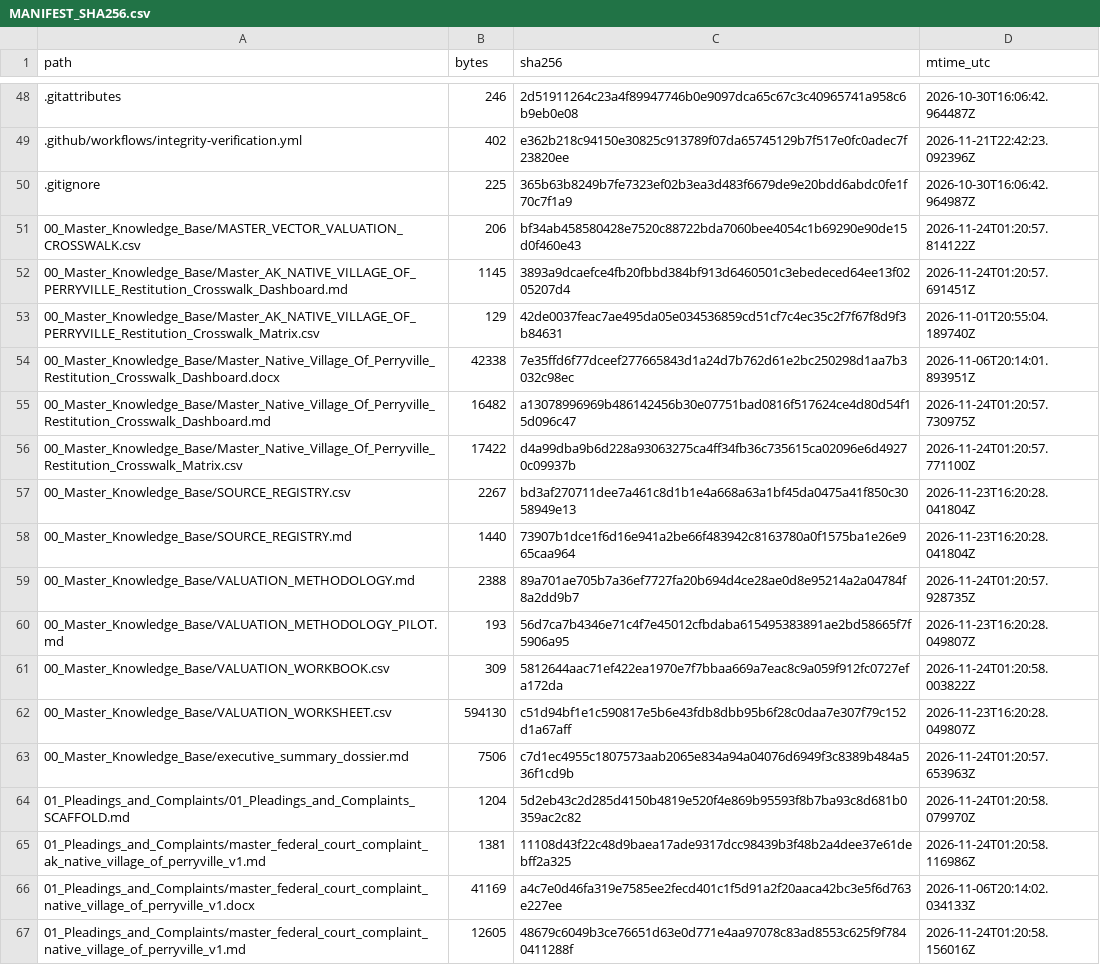
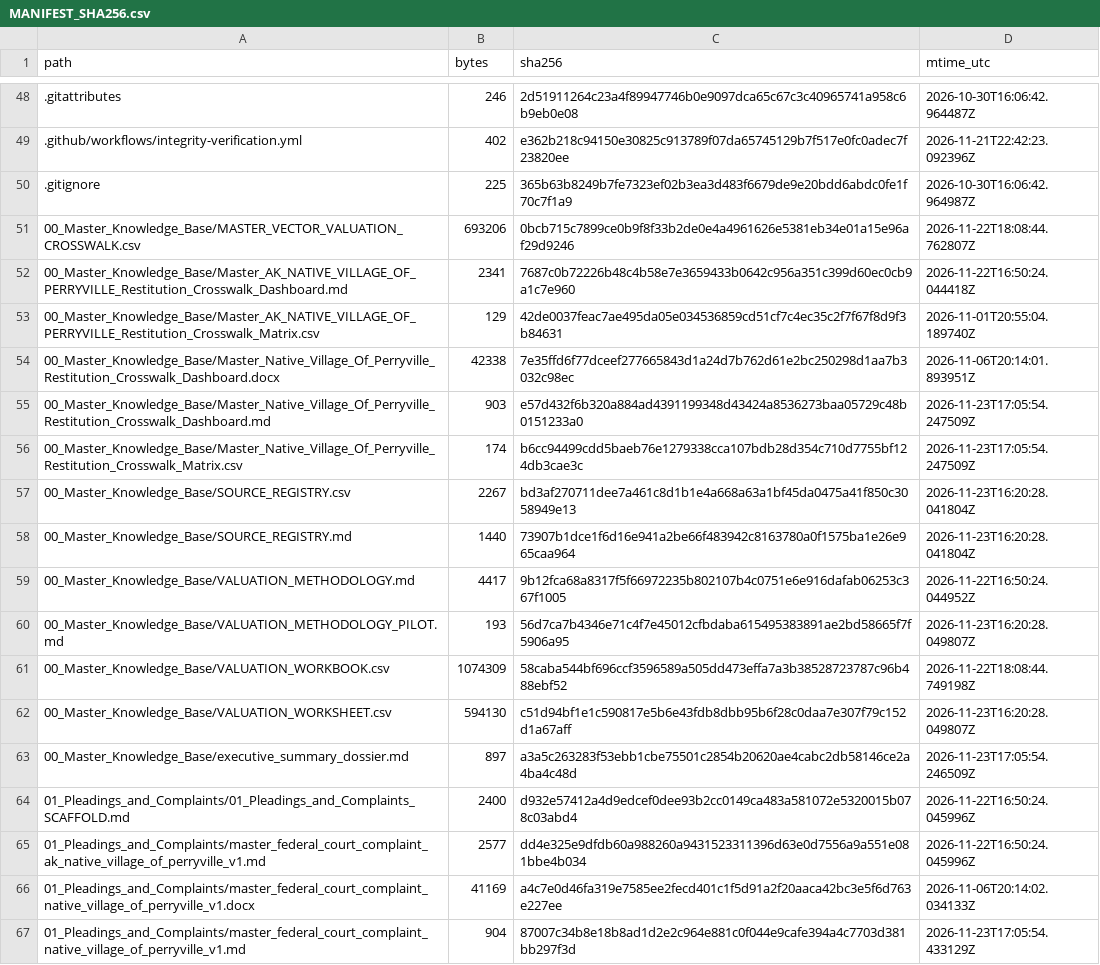
Before and after one commit to GlobalRestitutionAlliance/turtle-island-us-ak-native-village-of-perryville-master-litigation, a CSV file: 99_Archives_and_Manifests/MANIFEST_SHA256.csv, drawn as a sheet; only a part is shown, gaps mark what is left out; the diff covers the shown part only.

```diff
--- a/99_Archives_and_Manifests/MANIFEST_SHA256.csv
+++ b/99_Archives_and_Manifests/MANIFEST_SHA256.csv
@@ -50,18 +50,18 @@ path,bytes,sha256,mtime_utc
 .gitignore,225,365b63b8249b7fe7323ef02b3ea3d483f6679de9e20bdd6abdc0fe1f70c7f1a9,2026-10-30T16:06:42.964987Z
-00_Master_Knowledge_Base/MASTER_VECTOR_VALUATION_CROSSWALK.csv,206,bf34ab458580428e7520c88722bda7060bee4054c1b69290e90de15d0f460e43,2026-11-24T01:20:57.814122Z
-00_Master_Knowledge_Base/Master_AK_NATIVE_VILLAGE_OF_PERRYVILLE_Restitution_Crosswalk_Dashboard.md,1145,3893a9dcaefce4fb20fbbd384bf913d6460501c3ebedeced64ee13f0205207d4,2026-11-24T01:20:57.691451Z
+00_Master_Knowledge_Base/MASTER_VECTOR_VALUATION_CROSSWALK.csv,693206,0bcb715c7899ce0b9f8f33b2de0e4a4961626e5381eb34e01a15e96af29d9246,2026-11-22T18:08:44.762807Z
+00_Master_Knowledge_Base/Master_AK_NATIVE_VILLAGE_OF_PERRYVILLE_Restitution_Crosswalk_Dashboard.md,2341,7687c0b72226b48c4b58e7e3659433b0642c956a351c399d60ec0cb9a1c7e960,2026-11-22T16:50:24.044418Z
 00_Master_Knowledge_Base/Master_AK_NATIVE_VILLAGE_OF_PERRYVILLE_Restitution_Crosswalk_Matrix.csv,129,42de0037feac7ae495da05e034536859cd51cf7c4ec35c2f7f67f8d9f3b84631,2026-11-01T20:55:04.189740Z
 00_Master_Knowledge_Base/Master_Native_Village_Of_Perryville_Restitution_Crosswalk_Dashboard.docx,42338,7e35ffd6f77dceef277665843d1a24d7b762d61e2bc250298d1aa7b3032c98ec,2026-11-06T20:14:01.893951Z
-00_Master_Knowledge_Base/Master_Native_Village_Of_Perryville_Restitution_Crosswalk_Dashboard.md,16482,a13078996969b486142456b30e07751bad0816f517624ce4d80d54f15d096c47,2026-11-24T01:20:57.730975Z
-00_Master_Knowledge_Base/Master_Native_Village_Of_Perryville_Restitution_Crosswalk_Matrix.csv,17422,d4a99dba9b6d228a93063275ca4ff34fb36c735615ca02096e6d49270c09937b,2026-11-24T01:20:57.771100Z
+00_Master_Knowledge_Base/Master_Native_Village_Of_Perryville_Restitution_Crosswalk_Dashboard.md,903,e57d432f6b320a884ad4391199348d43424a8536273baa05729c48b0151233a0,2026-11-23T17:05:54.247509Z
+00_Master_Knowledge_Base/Master_Native_Village_Of_Perryville_Restitution_Crosswalk_Matrix.csv,174,b6cc94499cdd5baeb76e1279338cca107bdb28d354c710d7755bf124db3cae3c,2026-11-23T17:05:54.247509Z
 00_Master_Knowledge_Base/SOURCE_REGISTRY.csv,2267,bd3af270711dee7a461c8d1b1e4a668a63a1bf45da0475a41f850c3058949e13,2026-11-23T16:20:28.041804Z
 00_Master_Knowledge_Base/SOURCE_REGISTRY.md,1440,73907b1dce1f6d16e941a2be66f483942c8163780a0f1575ba1e26e965caa964,2026-11-23T16:20:28.041804Z
-00_Master_Knowledge_Base/VALUATION_METHODOLOGY.md,2388,89a701ae705b7a36ef7727fa20b694d4ce28ae0d8e95214a2a04784f8a2dd9b7,2026-11-24T01:20:57.928735Z
+00_Master_Knowledge_Base/VALUATION_METHODOLOGY.md,4417,9b12fca68a8317f5f66972235b802107b4c0751e6e916dafab06253c367f1005,2026-11-22T16:50:24.044952Z
 00_Master_Knowledge_Base/VALUATION_METHODOLOGY_PILOT.md,193,56d7ca7b4346e71c4f7e45012cfbdaba615495383891ae2bd58665f7f5906a95,2026-11-23T16:20:28.049807Z
-00_Master_Knowledge_Base/VALUATION_WORKBOOK.csv,309,5812644aac71ef422ea1970e7f7bbaa669a7eac8c9a059f912fc0727efa172da,2026-11-24T01:20:58.003822Z
+00_Master_Knowledge_Base/VALUATION_WORKBOOK.csv,1074309,58caba544bf696ccf3596589a505dd473effa7a3b38528723787c96b488ebf52,2026-11-22T18:08:44.749198Z
 00_Master_Knowledge_Base/VALUATION_WORKSHEET.csv,594130,c51d94bf1e1c590817e5b6e43fdb8dbb95b6f28c0daa7e307f79c152d1a67aff,2026-11-23T16:20:28.049807Z
-00_Master_Knowledge_Base/executive_summary_dossier.md,7506,c7d1ec4955c1807573aab2065e834a94a04076d6949f3c8389b484a536f1cd9b,2026-11-24T01:20:57.653963Z
-01_Pleadings_and_Complaints/01_Pleadings_and_Complaints_SCAFFOLD.md,1204,5d2eb43c2d285d4150b4819e520f4e869b95593f8b7ba93c8d681b0359ac2c82,2026-11-24T01:20:58.079970Z
-01_Pleadings_and_Complaints/master_federal_court_complaint_ak_native_village_of_perryville_v1.md,1381,11108d43f22c48d9baea17ade9317dcc98439b3f48b2a4dee37e61debff2a325,2026-11-24T01:20:58.116986Z
+00_Master_Knowledge_Base/executive_summary_dossier.md,897,a3a5c263283f53ebb1cbe75501c2854b20620ae4cabc2db58146ce2a4ba4c48d,2026-11-23T17:05:54.246509Z
+01_Pleadings_and_Complaints/01_Pleadings_and_Complaints_SCAFFOLD.md,2400,d932e57412a4d9edcef0dee93b2cc0149ca483a581072e5320015b078c03abd4,2026-11-22T16:50:24.045996Z
+01_Pleadings_and_Complaints/master_federal_court_complaint_ak_native_village_of_perryville_v1.md,2577,dd4e325e9dfdb60a988260a9431523311396d63e0d7556a9a551e081bbe4b034,2026-11-22T16:50:24.045996Z
 01_Pleadings_and_Complaints/master_federal_court_complaint_native_village_of_perryville_v1.docx,41169,a4c7e0d46fa319e7585ee2fecd401c1f5d91a2f20aaca42bc3e5f6d763e227ee,2026-11-06T20:14:02.034133Z
-01_Pleadings_and_Complaints/master_federal_court_complaint_native_village_of_perryville_v1.md,12605,48679c6049b3ce76651d63e0d771e4aa97078c83ad8553c625f9f7840411288f,2026-11-24T01:20:58.156016Z
+01_Pleadings_and_Complaints/master_federal_court_complaint_native_village_of_perryville_v1.md,904,87007c34b8e18b8ad1d2e2c964e881c0f044e9cafe394a4c7703d381bb297f3d,2026-11-23T17:05:54.433129Z
```
Also changed, not shown: 86 edited cells elsewhere in this file, 39 other files.
